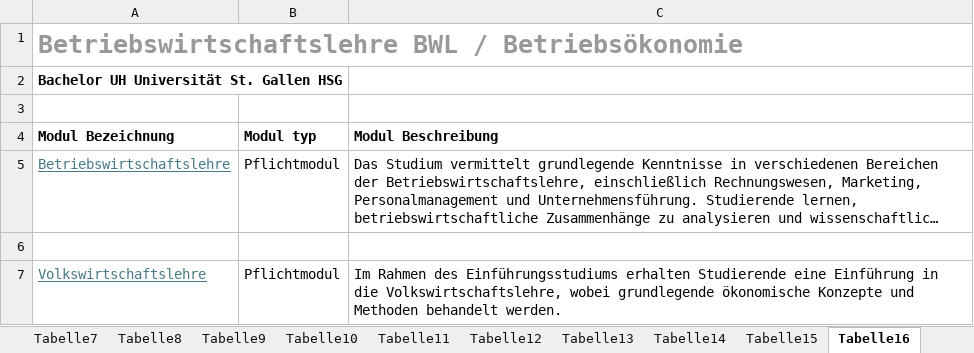
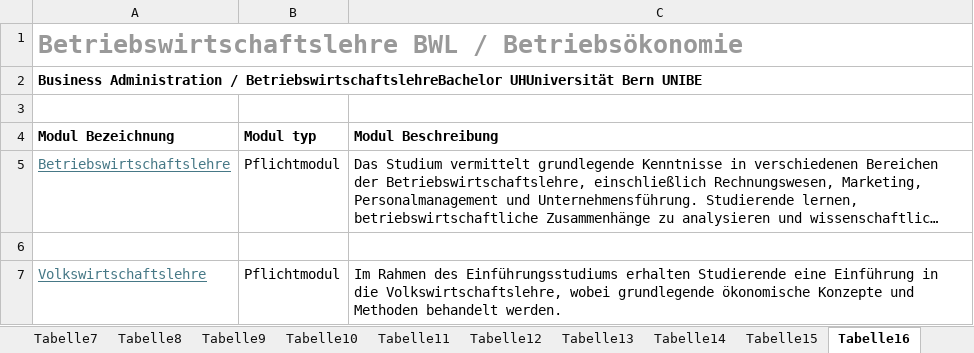
Before and after one commit to WWFK/ki-projekt-streamlit, an Excel workbook: KI_Projekt.xlsx, sheet Tabelle16, drawn as a sheet; only a part is shown; long unchanged cells end in …; values as stored, in another font and other column widths than the file's, no borders; the diff names each change by its address in the sheet, - before the commit and + after, or states it on an @@ line.

```diff
--- a/KI_Projekt.xlsx (sheet Tabelle16)
+++ b/KI_Projekt.xlsx (sheet Tabelle16)
-A2 (Modul Bezeichnung): Bachelor UH Universität St. Gallen HSG
+A2 (Modul Bezeichnung): Business Administration / BetriebswirtschaftslehreBachelor UHUniversität Bern UNIBE
```
Also changed, not shown: sheet Tabelle4, sheet Tabelle2, sheet Tabelle3, sheet Tabelle1, sheet Tabelle5, sheet Tabelle7, 7 more sheets, other sheet tabs.
